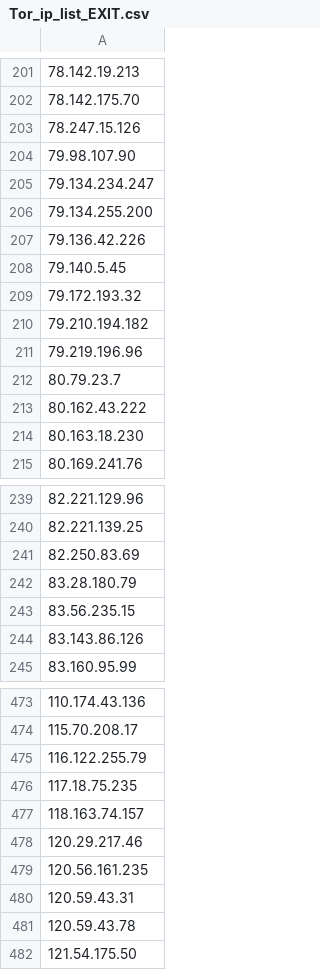
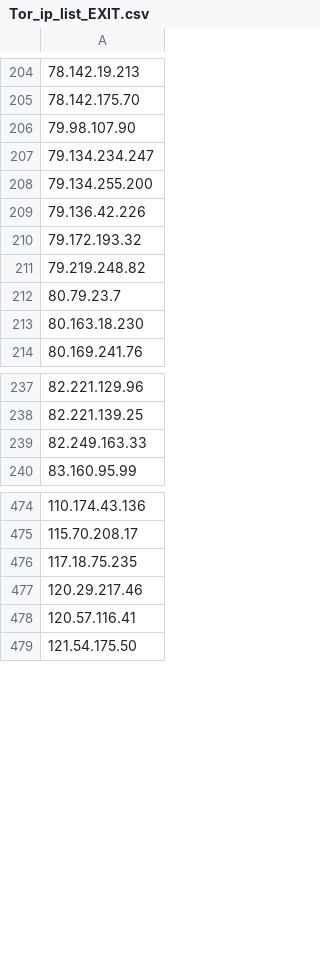
Before and after one commit to BikeMaker/datasets, a CSV file: osint/data/Tor_ip_list_EXIT.csv, drawn as a sheet; only a part is shown, gaps mark what is left out; the diff covers the shown part only.

```diff
--- a/osint/data/Tor_ip_list_EXIT.csv
+++ b/osint/data/Tor_ip_list_EXIT.csv
@@ -202,3 +205,2 @@
 78.142.175.70
-78.247.15.126
 79.98.107.90
@@ -207,8 +209,5 @@
 79.136.42.226
-79.140.5.45
 79.172.193.32
-79.210.194.182
-79.219.196.96
+79.219.248.82
 80.79.23.7
-80.162.43.222
 80.163.18.230
@@ -240,6 +238,3 @@
 82.221.139.25
-82.250.83.69
-83.28.180.79
-83.56.235.15
-83.143.86.126
+82.249.163.33
 83.160.95.99
@@ -474,9 +475,5 @@
 115.70.208.17
-116.122.255.79
 117.18.75.235
-118.163.74.157
 120.29.217.46
-120.56.161.235
-120.59.43.31
-120.59.43.78
+120.57.116.41
 121.54.175.50
```
Also changed, not shown: 30 added rows, 23 removed rows and 12 edited cells elsewhere in this file, 47 other files.
